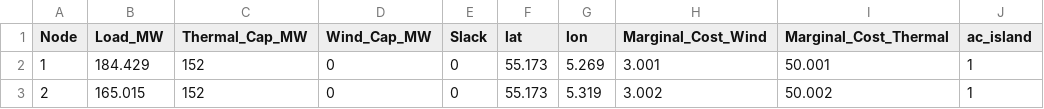
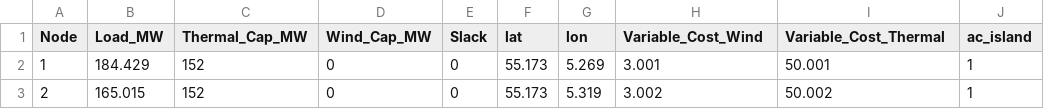
Before and after one commit to BenjaminStoeckl/Workshop, a CSV file: nodes.csv, drawn as a sheet; only a part is shown.

Commit message:
Change naming of Marginal_Cost -> Variable_Cost.

```diff
--- a/nodes.csv
+++ b/nodes.csv
@@ -1,2 +1,2 @@
-Node,Load_MW,Thermal_Cap_MW,Wind_Cap_MW,Slack,lat,lon,Marginal_Cost_Wind,Marginal_Cost_Thermal,ac_island
+Node,Load_MW,Thermal_Cap_MW,Wind_Cap_MW,Slack,lat,lon,Variable_Cost_Wind,Variable_Cost_Thermal,ac_island
 1,184.429,152,0,0,55.173,5.269,3.001,50.001,1
```
